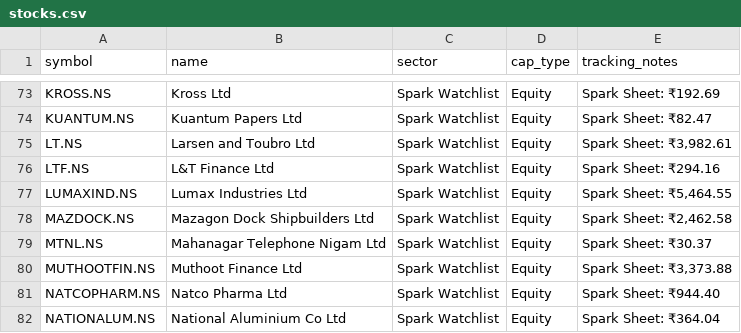
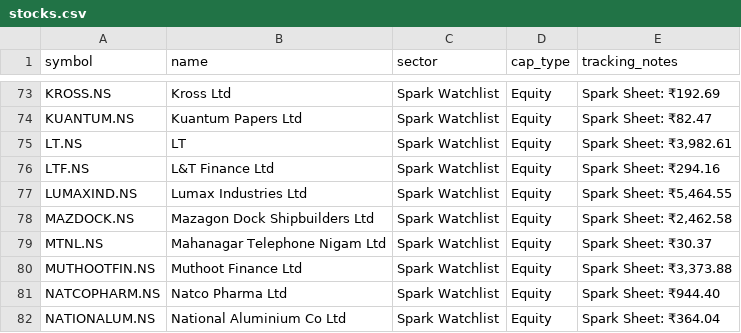
Before and after one commit to digant2207/indian-stock-analyzer, a CSV file: stocks.csv, drawn as a sheet; only a part is shown, gaps mark what is left out; the diff covers the shown part only.

```diff
--- a/stocks.csv
+++ b/stocks.csv
@@ -74,3 +74,3 @@ KROSS.NS,Kross Ltd,Spark Watchlist,Equity,Spark Sheet: ₹192.69
 KUANTUM.NS,Kuantum Papers Ltd,Spark Watchlist,Equity,Spark Sheet: ₹82.47
-LT.NS,Larsen and Toubro Ltd,Spark Watchlist,Equity,"Spark Sheet: ₹3,982.61"
+LT.NS,LT,Spark Watchlist,Equity,"Spark Sheet: ₹3,982.61"
 LTF.NS,L&T Finance Ltd,Spark Watchlist,Equity,Spark Sheet: ₹294.16
```
Also changed, not shown: 7 edited cells elsewhere in this file, 8 other files.
